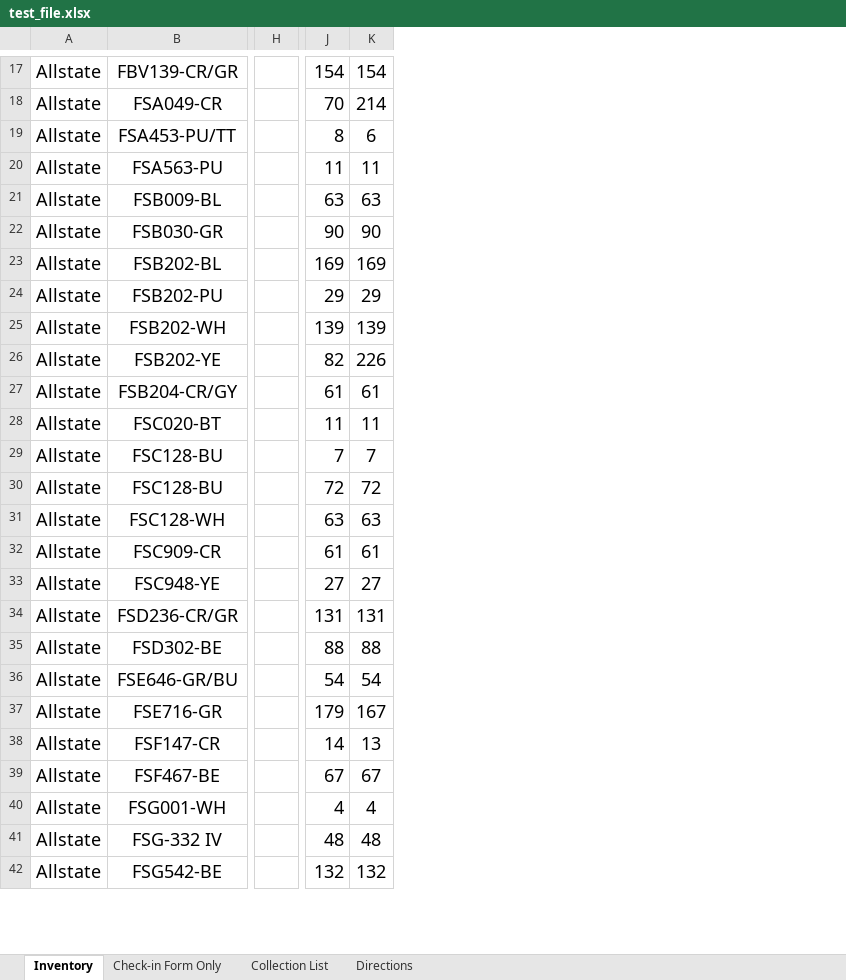
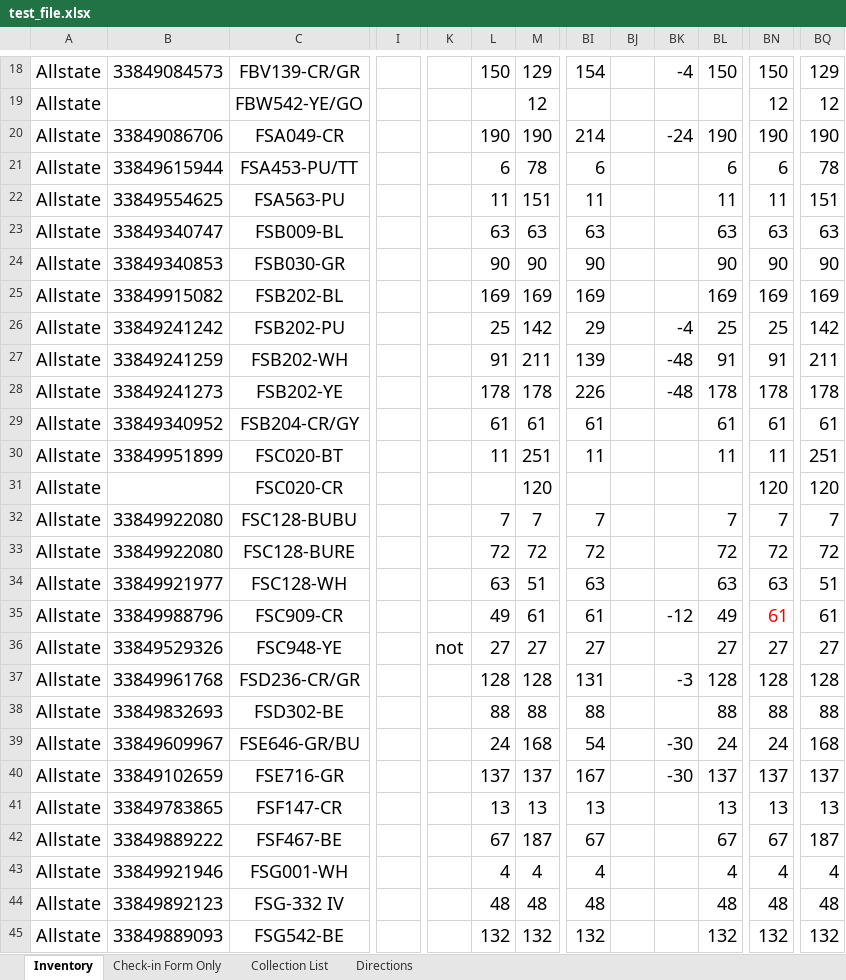
Before and after one commit to whiteacrellc/grace, an Excel workbook: gracetest/test_file.xlsx, sheet Inventory, drawn as a sheet; only a part is shown, gaps mark what is left out; values as stored, in another font and other column widths than the file's, no borders; removed rows and columns are numbered as before the commit, all else as after; rows hold the shown columns only; the diff covers the shown part only; the diff names each change by its address in the sheet, - before the commit and + after, or states it on an @@ line.

```diff
--- a/gracetest/test_file.xlsx (sheet Inventory)
+++ b/gracetest/test_file.xlsx (sheet Inventory)
+column B, row 18: 33849084573; rows 20-30: 33849086706 | 33849615944 | 33849554625 | 33849340747 | 33849340853 | 33849915082 | 33849241242 | 33849241259 | 33849241273 | 33849340952 | 33849951899; rows 32-45: 33849922080 | 33849922080 | 33849921977 | 33849988796 | 33849529326 | 33849961768 | 33849832693 | 33849609967 | 33849102659 | 33849783865 | 33849889222 | 33849921946 | 33849892123 | 33849889093
-column H, empty
+column I, empty
+column K, row 36: not
+column BI, row 18: 154; rows 20-30: 214 | 6 | 11 | 63 | 90 | 169 | 29 | 139 | 226 | 61 | 11; rows 32-45: 7 | 72 | 63 | 61 | 27 | 131 | 88 | 54 | 167 | 13 | 67 | 4 | 48 | 132
+column BJ, empty
+column BK, row 18: -4; rows 20-28: -24 |  |  |  |  |  | -4 | -48 | -48; rows 35-40: -12 |  | -3 |  | -30 | -30
+column BL, row 18: 150; rows 20-30: 190 | 6 | 11 | 63 | 90 | 169 | 25 | 91 | 178 | 61 | 11; rows 32-45: 7 | 72 | 63 | 49 | 27 | 128 | 88 | 24 | 137 | 13 | 67 | 4 | 48 | 132
+column BN, row 18: 150; rows 20-30: 190 | 6 | 11 | 63 | 90 | 169 | 25 | 91 | 178 | 61 | 11; rows 32-45: 7 | 72 | 63 | 61 | 27 | 128 | 88 | 24 | 137 | 13 | 67 | 4 | 48 | 132
+column BQ, row 18: 129; rows 20-30: 190 | 78 | 151 | 63 | 90 | 169 | 142 | 211 | 178 | 61 | 251; rows 32-45: 7 | 72 | 51 | 61 | 27 | 128 | 88 | 168 | 137 | 13 | 187 | 4 | 48 | 132
-L18: 154
+L18: 150
-M18: 154
+M18: 129
+row 19: Allstate |  | FBW542-YE/GO |  |  |  | 12 |  |  |  |  | 12 | 12
-L20: 70
+L20: 190
-M20: 214
+M20: 190
-L21: 8
+L21: 6
-M21: 6
+M21: 78
-M22: 11
+M22: 151
-L26: 29
+L26: 25
-M26: 29
+M26: 142
-L27: 139
+L27: 91
-M27: 139
+M27: 211
-L28: 82
+L28: 178
-M28: 226
+M28: 178
-M30: 11
+M30: 251
+row 31: Allstate |  | FSC020-CR |  |  |  | 120 |  |  |  |  | 120 | 120
-C32: FSC128-BU
+C32: FSC128-BUBU
-C33: FSC128-BU
+C33: FSC128-BURE
-M34: 63
+M34: 51
-L35: 61
+L35: 49
-L37: 131
+L37: 128
-M37: 131
+M37: 128
-L39: 54
+L39: 24
-M39: 54
+M39: 168
-L40: 179
+L40: 137
-M40: 167
+M40: 137
-L41: 14
+L41: 13
-M42: 67
+M42: 187
```
Also changed, not shown: 9 added rows, 23 removed rows, 1 moved row, 4 added columns and 184 edited cells elsewhere in this sheet, sheet Check-in Form Only, sheet Collection List, sheet Directions, formulas that keep their value, 7 other files.
